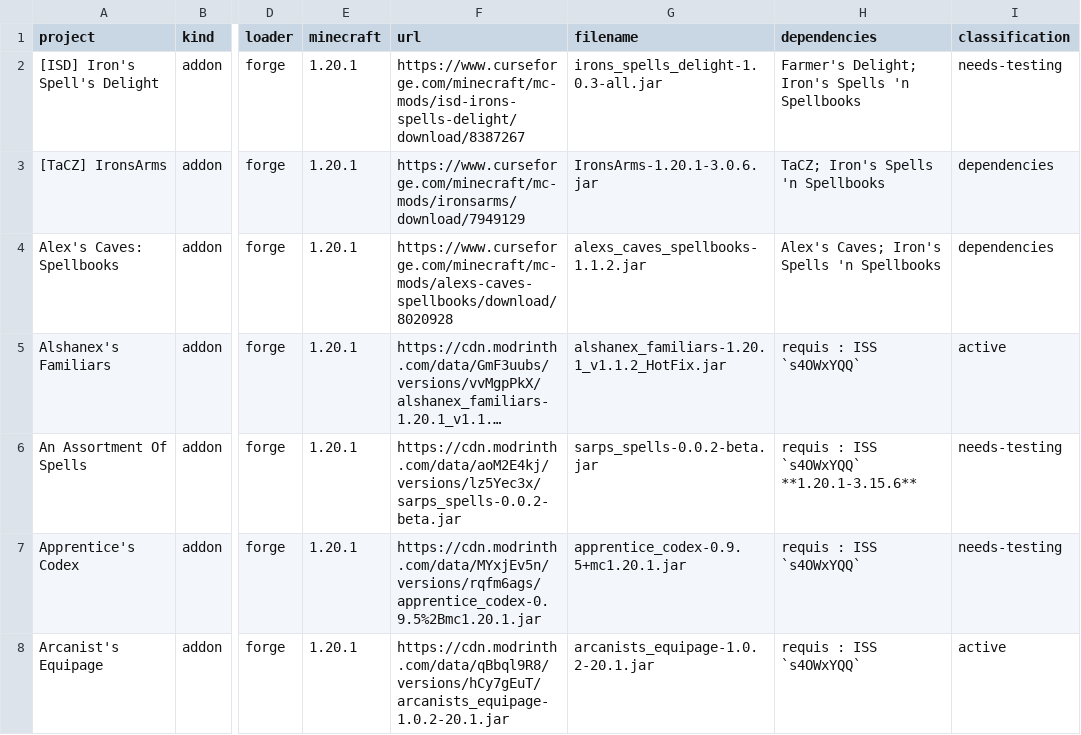
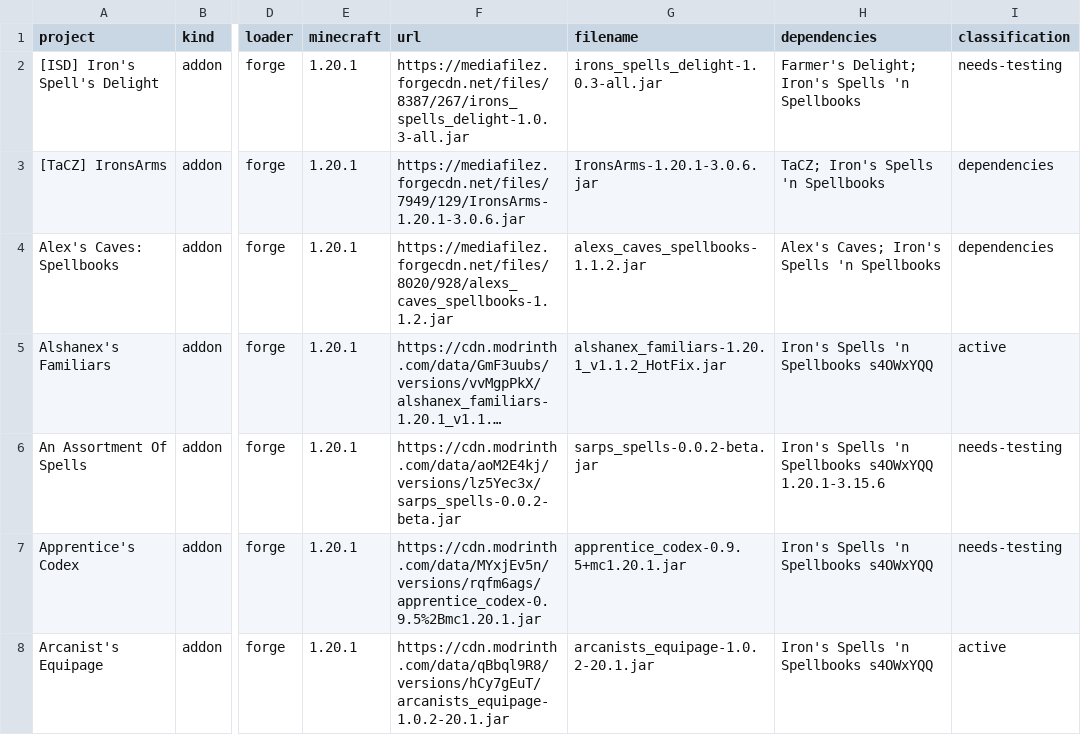
Before and after one commit to eladiouf/MOD_MINECRAFT_STAT, a CSV file: external-mods/irons-spells-forge-1.20.1/catalog.csv, drawn as a sheet; only a part is shown, gaps mark what is left out; long unchanged cells end in …; the diff covers the shown part only; the diff names each change by its address in the sheet, - before the commit and + after, or states it on an @@ line.

Commit message:
fix: use direct ForgeCDN addon URLs

```diff
--- a/external-mods/irons-spells-forge-1.20.1/catalog.csv
+++ b/external-mods/irons-spells-forge-1.20.1/catalog.csv
-F2 (url): https://www.curseforge.com/minecraft/mc-mods/isd-irons-spells-delight/download/8387267
+F2 (url): https://mediafilez.forgecdn.net/files/8387/267/irons_spells_delight-1.0.3-all.jar
-F3 (url): https://www.curseforge.com/minecraft/mc-mods/ironsarms/download/7949129
+F3 (url): https://mediafilez.forgecdn.net/files/7949/129/IronsArms-1.20.1-3.0.6.jar
-F4 (url): https://www.curseforge.com/minecraft/mc-mods/alexs-caves-spellbooks/download/8020928
+F4 (url): https://mediafilez.forgecdn.net/files/8020/928/alexs_caves_spellbooks-1.1.2.jar
-H5 (dependencies): requis : ISS `s4OWxYQQ`
+H5 (dependencies): Iron's Spells 'n Spellbooks s4OWxYQQ
-H6 (dependencies): requis : ISS `s4OWxYQQ` **1.20.1-3.15.6**
+H6 (dependencies): Iron's Spells 'n Spellbooks s4OWxYQQ 1.20.1-3.15.6
-H7:H8 (dependencies): requis : ISS `s4OWxYQQ`
+H7:H8 (dependencies): Iron's Spells 'n Spellbooks s4OWxYQQ
```
Also changed, not shown: 60 edited cells elsewhere in this file, 2 other files.
